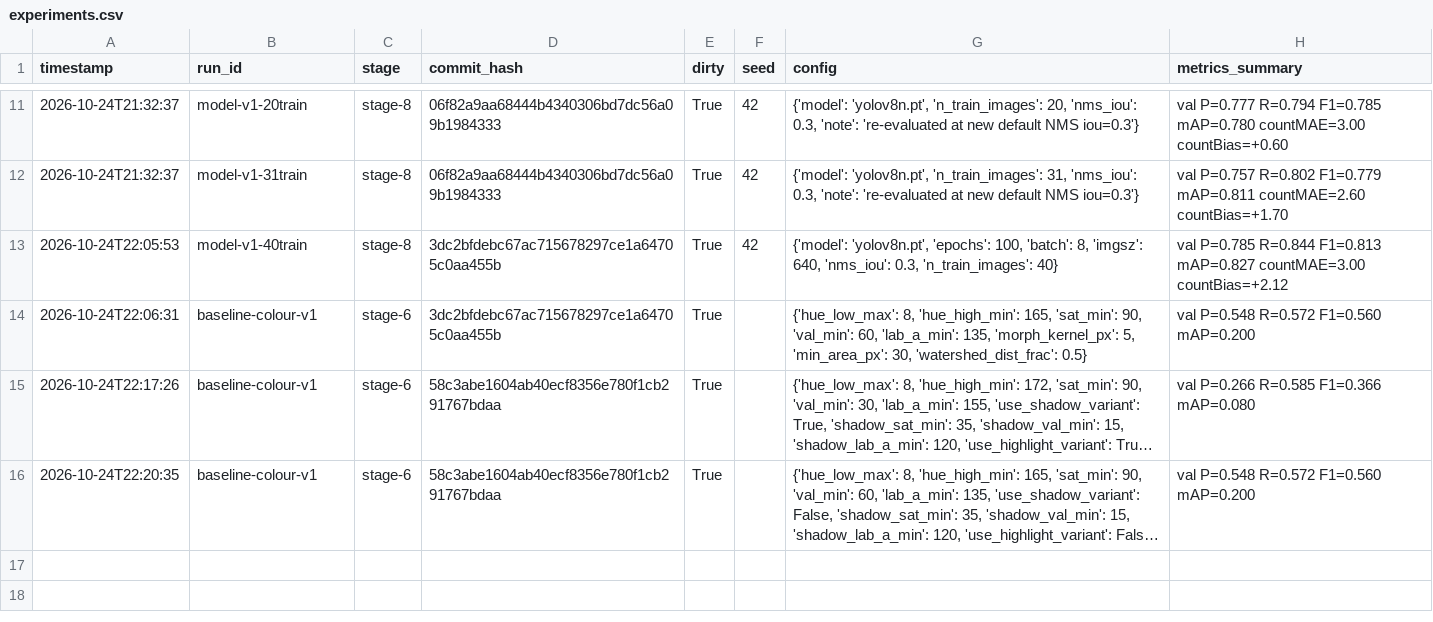
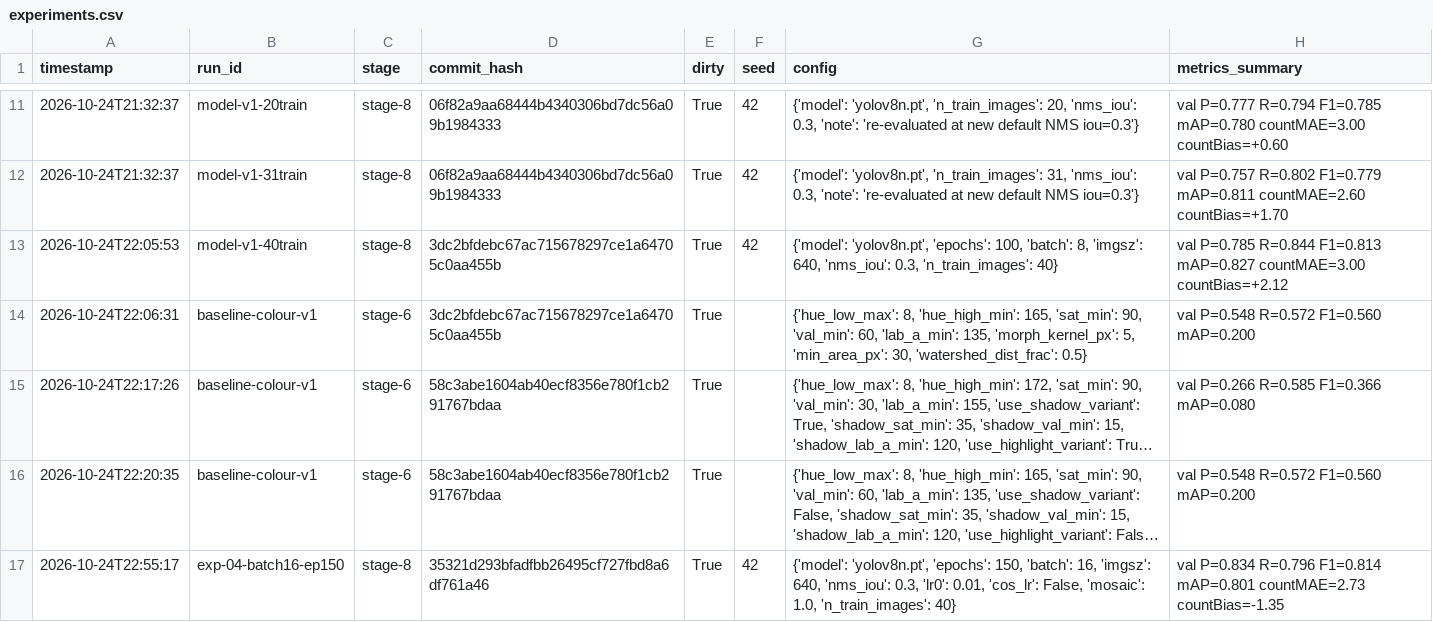
Before and after one commit to dmoo0023/apple-detection-project, a CSV file: runs/experiments.csv, drawn as a sheet; only a part is shown, gaps mark what is left out; long unchanged cells end in …; the diff names each change by its address in the sheet, - before the commit and + after, or states it on an @@ line.

Commit message:
exp-04: batch=16, epochs=150 - mixed result (F1 ties, mAP worse, precision/recall tradeoff flips), keep baseline

```diff
--- a/runs/experiments.csv
+++ b/runs/experiments.csv
+row 17: 2026-10-24T22:55:17 | exp-04-batch16-ep150 | stage-8 | 35321d293bfadfbb26495cf727fbd8a6df761a46 | True | 42 | {'model': 'yolov8n.pt', 'epochs': 150, 'batch': 16, 'imgsz': 640, 'nms_iou': 0.3, 'lr0': 0.01, 'cos_lr': False, 'mosaic': 1.0, 'n_train_images': 40} | val P=0.834 R=0.796 F1=0.814 mAP=0.801 countMAE=2.73 countBias=-1.35
```
Also changed, not shown: 11 other files.
